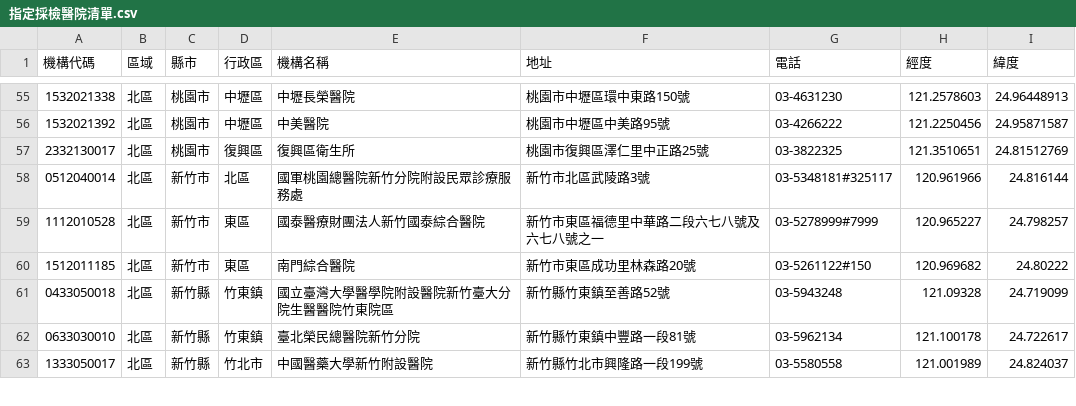
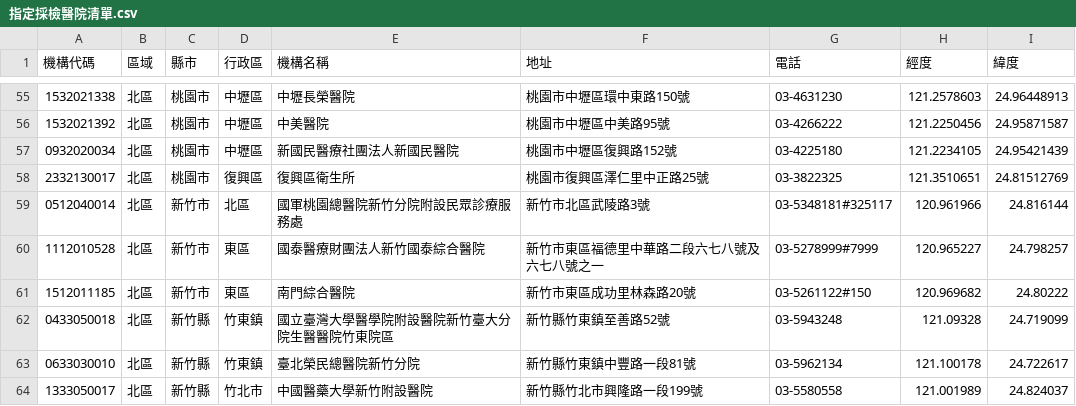
Before and after one commit to peter279k/cdc-data-mirror, a CSV file: 指定採檢醫院清單.csv, drawn as a sheet; only a part is shown, gaps mark what is left out; the diff names each change by its address in the sheet, - before the commit and + after, or states it on an @@ line.

```diff
--- a/指定採檢醫院清單.csv
+++ b/指定採檢醫院清單.csv
+row 57: 0932020034 | 北區 | 桃園市 | 中壢區 | 新國民醫療社團法人新國民醫院 | 桃園市中壢區復興路152號 | 03-4225180 | 121.2234105 | 24.95421439
```
Also changed, not shown: Fstdata.csv, 2 other files.
